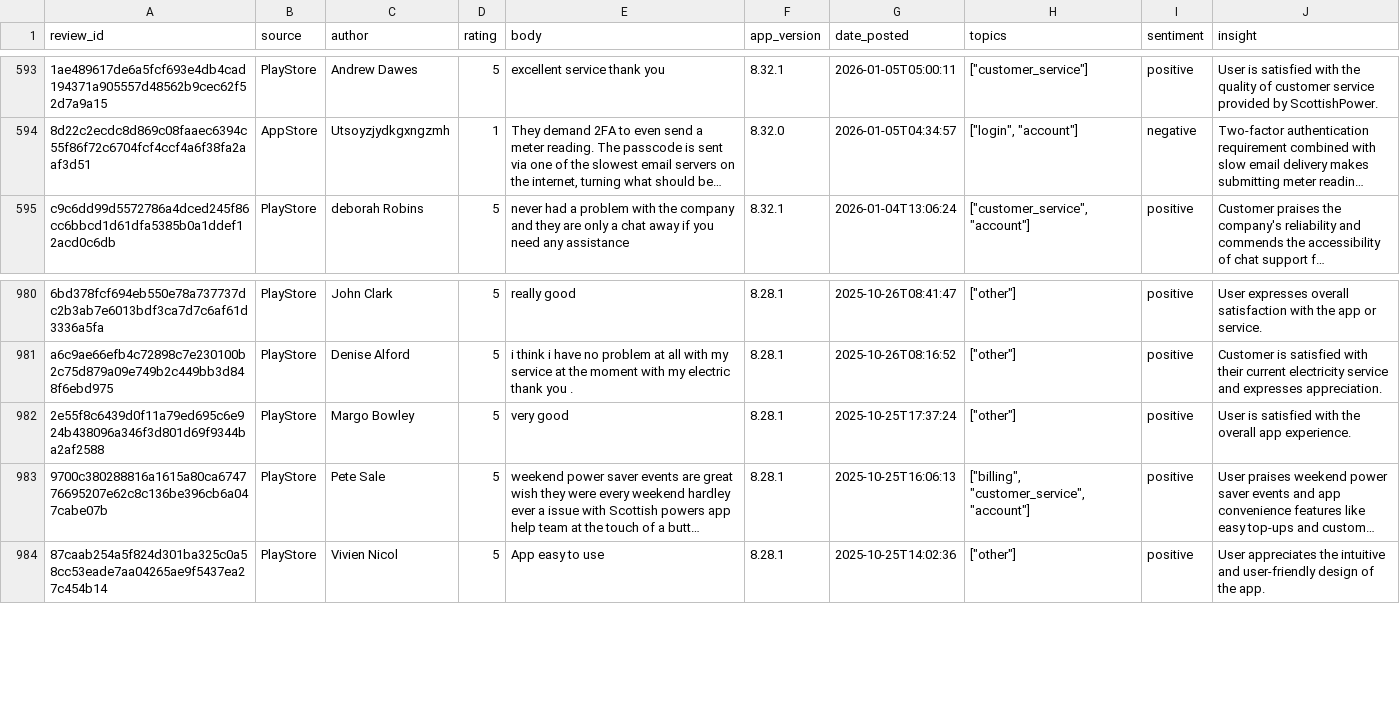
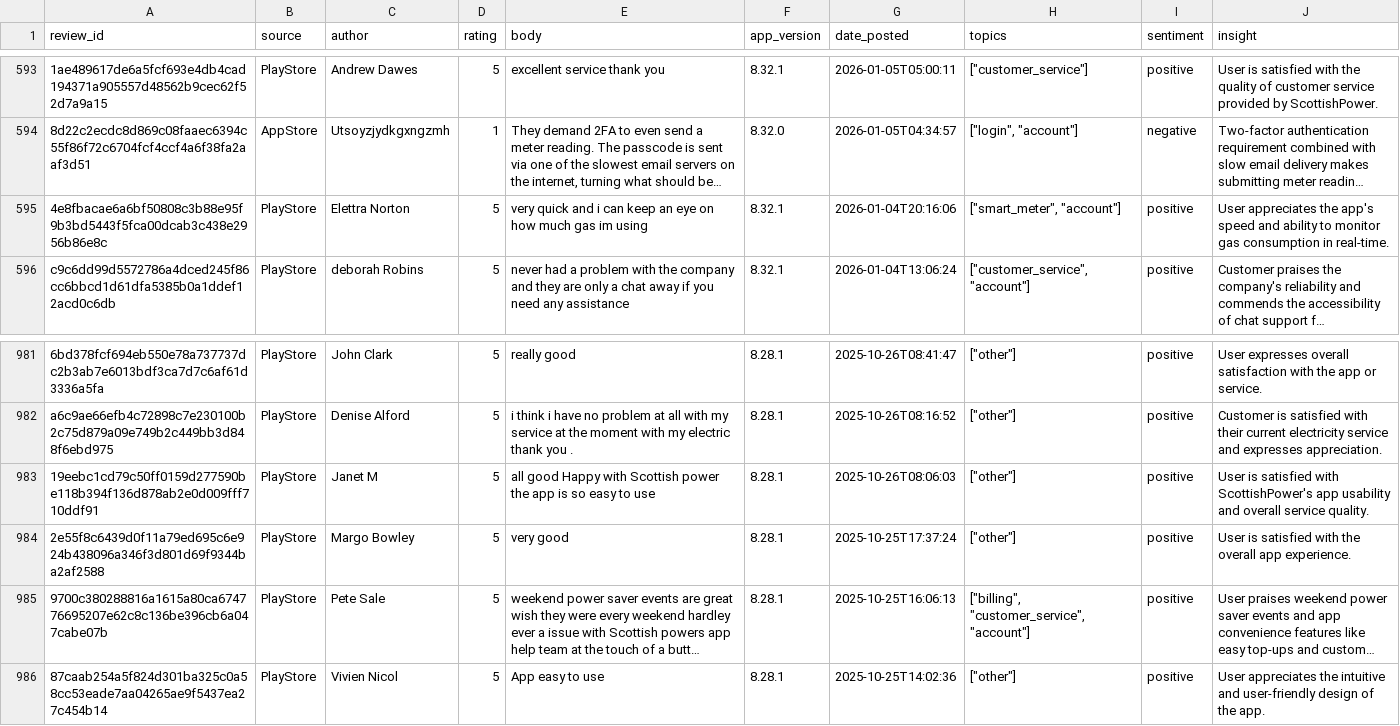
Before and after one commit to sirvp/cfa, a CSV file: data/reviews_analysed.csv, drawn as a sheet; only a part is shown, gaps mark what is left out; long unchanged cells end in …; the diff names each change by its address in the sheet, - before the commit and + after, or states it on an @@ line.

Commit message:
chore: daily review data refresh 2026-04-05

```diff
--- a/data/reviews_analysed.csv
+++ b/data/reviews_analysed.csv
+row 595: 4e8fbacae6a6bf50808c3b88e95f9b3bd5443f5fca00dcab3c438e2956b86e8c | PlayStore | Elettra Norton | 5 | very quick and i can keep an eye on how much gas im using | 8.32.1 | 2026-01-04T20:16:06 | ["smart_meter", "account"] | positive | User appreciates the app's speed and ability to monitor gas consumption in real-time.
+row 983: 19eebc1cd79c50ff0159d277590be118b394f136d878ab2e0d009fff710ddf91 | PlayStore | Janet M | 5 | all good Happy with Scottish power the app is so easy to use | 8.28.1 | 2025-10-26T08:06:03 | ["other"] | positive | User is satisfied with ScottishPower's app usability and overall service quality.
```
